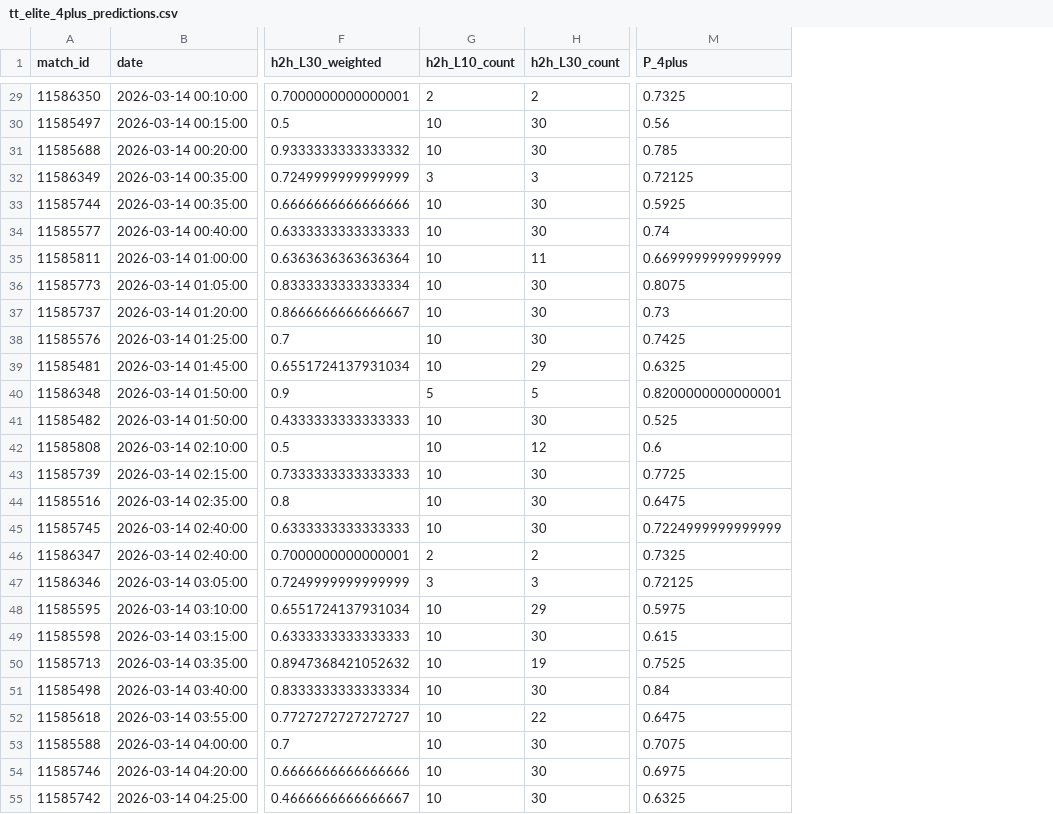
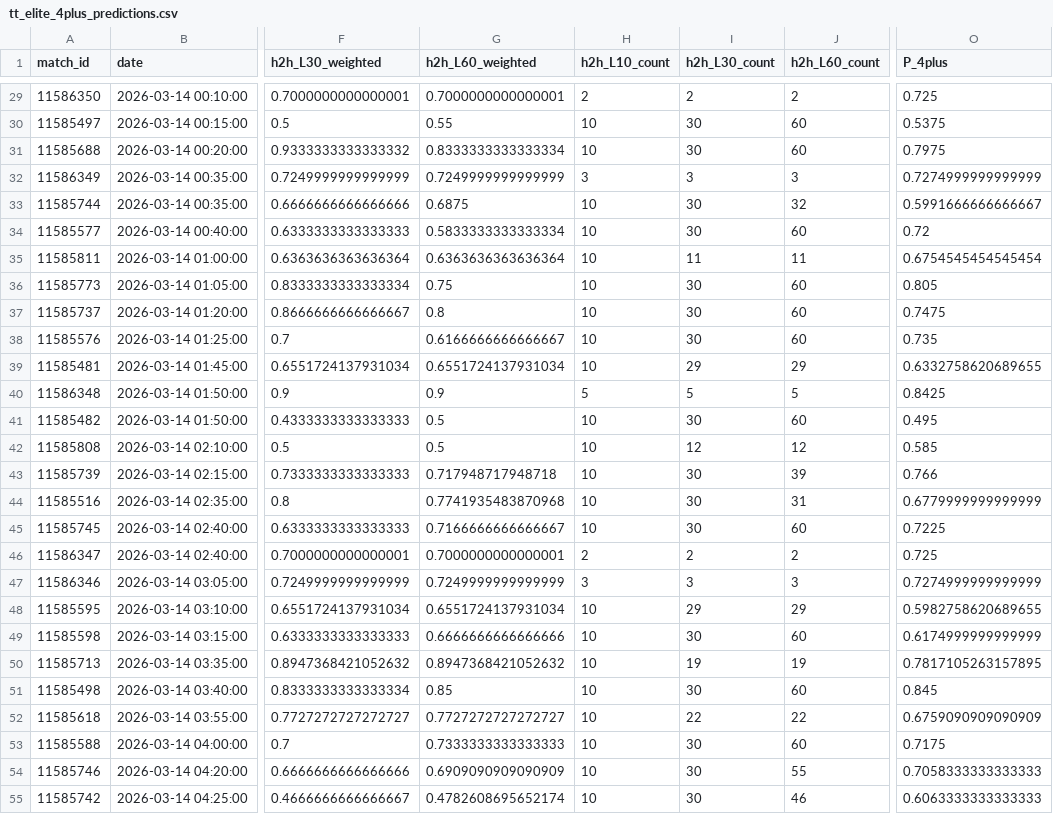
Before and after one commit to bettormanpicks/BMP-App, a CSV file: tabletennis/data/tt_elite_4plus_predictions.csv, drawn as a sheet; only a part is shown, gaps mark what is left out; addresses are those after the commit; the diff covers the shown part only; the diff names each change by its address in the sheet, - before the commit and + after, or states it on an @@ line.

```diff
--- a/tabletennis/data/tt_elite_4plus_predictions.csv
+++ b/tabletennis/data/tt_elite_4plus_predictions.csv
+column G (h2h_L60_weighted), rows 29-55: 0.7000000000000001 | 0.55 | 0.8333333333333334 | 0.7249999999999999 | 0.6875 | 0.5833333333333334 | 0.6363636363636364 | 0.75 | 0.8 | 0.6166666666666667 | 0.6551724137931034 | 0.9 | 0.5 | 0.5 | 0.717948717948718 | 0.7741935483870968 | 0.7166666666666667 | 0.7000000000000001 | 0.7249999999999999 | 0.6551724137931034 | 0.6666666666666666 | 0.8947368421052632 | 0.85 | 0.7727272727272727 | 0.7333333333333333 | 0.6909090909090909 | 0.4782608695652174
+column J (h2h_L60_count), rows 29-55: 2 | 60 | 60 | 3 | 32 | 60 | 11 | 60 | 60 | 60 | 29 | 5 | 60 | 12 | 39 | 31 | 60 | 2 | 3 | 29 | 60 | 19 | 60 | 22 | 60 | 55 | 46
-O29 (P_4plus): 0.7325
+O29 (P_4plus): 0.725
-O30 (P_4plus): 0.56
+O30 (P_4plus): 0.5375
-O31 (P_4plus): 0.785
+O31 (P_4plus): 0.7975
-O32 (P_4plus): 0.72125
+O32 (P_4plus): 0.7274999999999999
-O33 (P_4plus): 0.5925
+O33 (P_4plus): 0.5991666666666667
-O34 (P_4plus): 0.74
+O34 (P_4plus): 0.72
-O35 (P_4plus): 0.6699999999999999
+O35 (P_4plus): 0.6754545454545454
-O36 (P_4plus): 0.8075
+O36 (P_4plus): 0.805
-O37 (P_4plus): 0.73
+O37 (P_4plus): 0.7475
-O38 (P_4plus): 0.7425
+O38 (P_4plus): 0.735
-O39 (P_4plus): 0.6325
+O39 (P_4plus): 0.6332758620689655
-O40 (P_4plus): 0.8200000000000001
+O40 (P_4plus): 0.8425
-O41 (P_4plus): 0.525
+O41 (P_4plus): 0.495
-O42 (P_4plus): 0.6
+O42 (P_4plus): 0.585
-O43 (P_4plus): 0.7725
+O43 (P_4plus): 0.766
-O44 (P_4plus): 0.6475
+O44 (P_4plus): 0.6779999999999999
-O45 (P_4plus): 0.7224999999999999
+O45 (P_4plus): 0.7225
-O46 (P_4plus): 0.7325
+O46 (P_4plus): 0.725
-O47 (P_4plus): 0.72125
+O47 (P_4plus): 0.7274999999999999
-O48 (P_4plus): 0.5975
+O48 (P_4plus): 0.5982758620689655
-O49 (P_4plus): 0.615
+O49 (P_4plus): 0.6174999999999999
-O50 (P_4plus): 0.7525
+O50 (P_4plus): 0.7817105263157895
-O51 (P_4plus): 0.84
+O51 (P_4plus): 0.845
-O52 (P_4plus): 0.6475
+O52 (P_4plus): 0.6759090909090909
-O53 (P_4plus): 0.7075
+O53 (P_4plus): 0.7175
-O54 (P_4plus): 0.6975
+O54 (P_4plus): 0.7058333333333333
-O55 (P_4plus): 0.6325
+O55 (P_4plus): 0.6063333333333333
```
Also changed, not shown: 114 edited cells elsewhere in this file, nba/data/nbateamgametotals.csv, tabletennis/data/tt_czech_4plus_predictions.csv, 18 other files.
